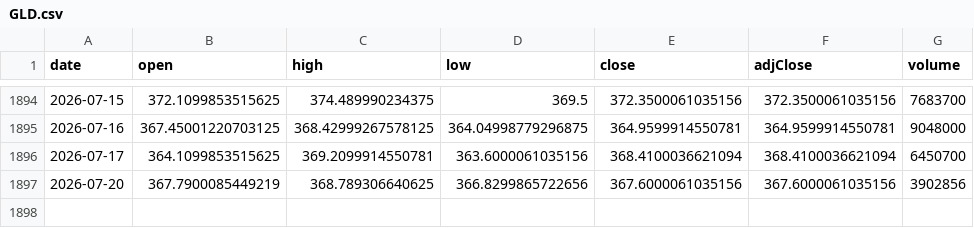
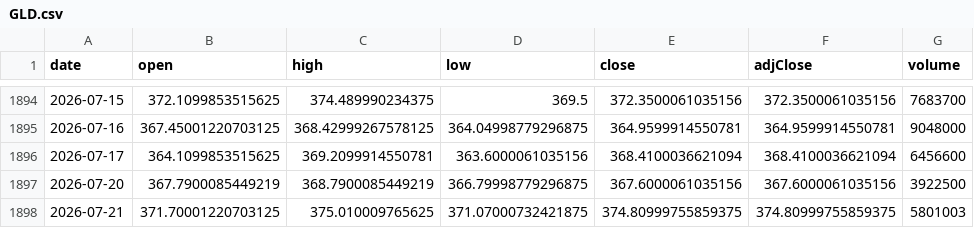
Before and after one commit to chrysaora5147/Oracle-Arena, a CSV file: data/prices/GLD.csv, drawn as a sheet; only a part is shown, gaps mark what is left out.

```diff
--- a/data/prices/GLD.csv
+++ b/data/prices/GLD.csv
@@ -1895,3 +1895,4 @@ date,open,high,low,close,adjClose,volume
 2026-07-16,367.45001220703125,368.42999267578125,364.04998779296875,364.9599914550781,364.9599914550781,9048000
-2026-07-17,364.1099853515625,369.2099914550781,363.6000061035156,368.4100036621094,368.4100036621094,6450700
-2026-07-20,367.7900085449219,368.789306640625,366.8299865722656,367.6000061035156,367.6000061035156,3902856
+2026-07-17,364.1099853515625,369.2099914550781,363.6000061035156,368.4100036621094,368.4100036621094,6456600
+2026-07-20,367.7900085449219,368.7900085449219,366.79998779296875,367.6000061035156,367.6000061035156,3922500
+2026-07-21,371.70001220703125,375.010009765625,371.07000732421875,374.80999755859375,374.80999755859375,5801003
```
Also changed, not shown: data/prices/QQQ.csv, data/prices/SPY.csv.
